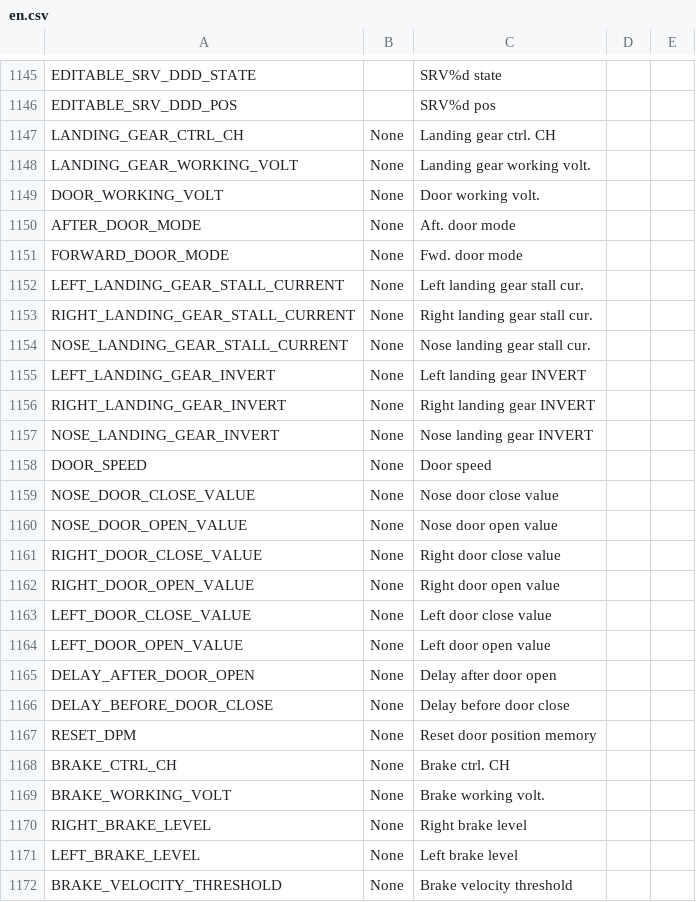
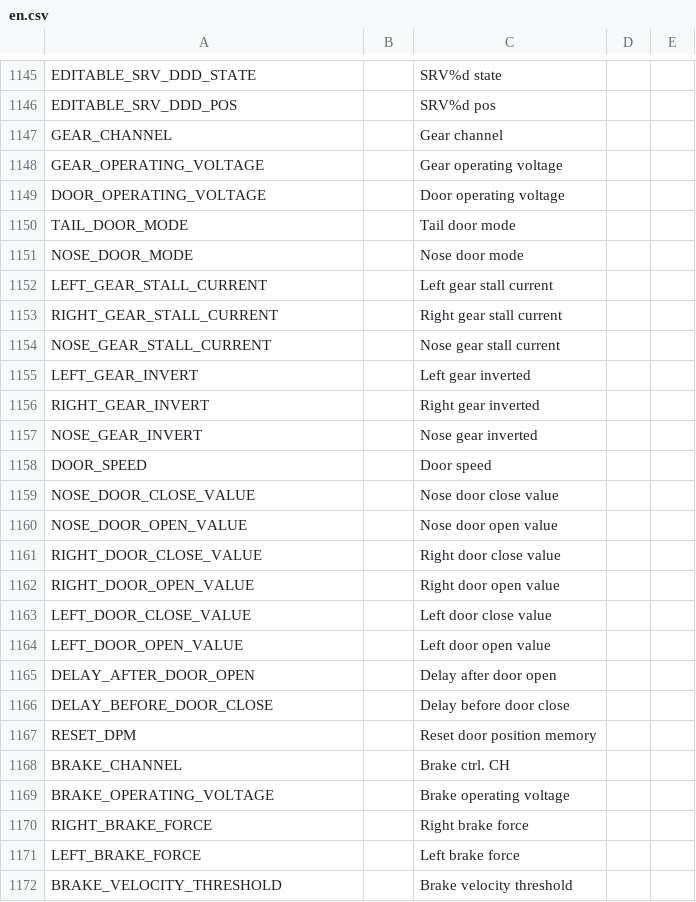
Before and after one commit to KevinFairgrieve/ETHOS-Feedback-Community, a CSV file: translations/ethos/en.csv, drawn as a sheet; only a part is shown, gaps mark what is left out; the diff covers the shown part only.

```diff
--- a/translations/ethos/en.csv
+++ b/translations/ethos/en.csv
@@ -1146,27 +1146,27 @@ EDITABLE_SRV_DDD_STATE,,"SRV%d state"
 EDITABLE_SRV_DDD_POS,,"SRV%d pos"
-LANDING_GEAR_CTRL_CH,"None","Landing gear ctrl. CH"
-LANDING_GEAR_WORKING_VOLT,"None","Landing gear working volt."
-DOOR_WORKING_VOLT,"None","Door working volt."
-AFTER_DOOR_MODE,"None","Aft. door mode"
-FORWARD_DOOR_MODE,"None","Fwd. door mode"
-LEFT_LANDING_GEAR_STALL_CURRENT,"None","Left landing gear stall cur."
-RIGHT_LANDING_GEAR_STALL_CURRENT,"None","Right landing gear stall cur."
-NOSE_LANDING_GEAR_STALL_CURRENT,"None","Nose landing gear stall cur."
-LEFT_LANDING_GEAR_INVERT,"None","Left landing gear INVERT"
-RIGHT_LANDING_GEAR_INVERT,"None","Right landing gear INVERT"
-NOSE_LANDING_GEAR_INVERT,"None","Nose landing gear INVERT"
-DOOR_SPEED,"None","Door speed"
-NOSE_DOOR_CLOSE_VALUE,"None","Nose door close value"
-NOSE_DOOR_OPEN_VALUE,"None","Nose door open value"
-RIGHT_DOOR_CLOSE_VALUE,"None","Right door close value"
-RIGHT_DOOR_OPEN_VALUE,"None","Right door open value"
-LEFT_DOOR_CLOSE_VALUE,"None","Left door close value"
-LEFT_DOOR_OPEN_VALUE,"None","Left door open value"
-DELAY_AFTER_DOOR_OPEN,"None","Delay after door open"
-DELAY_BEFORE_DOOR_CLOSE,"None","Delay before door close"
-RESET_DPM,"None","Reset door position memory"
-BRAKE_CTRL_CH,"None","Brake ctrl. CH"
-BRAKE_WORKING_VOLT,"None","Brake working volt."
-RIGHT_BRAKE_LEVEL,"None","Right brake level"
-LEFT_BRAKE_LEVEL,"None","Left brake level"
-BRAKE_VELOCITY_THRESHOLD,"None","Brake velocity threshold"
+GEAR_CHANNEL,,"Gear channel"
+GEAR_OPERATING_VOLTAGE,,"Gear operating voltage"
+DOOR_OPERATING_VOLTAGE,,"Door operating voltage"
+TAIL_DOOR_MODE,,"Tail door mode"
+NOSE_DOOR_MODE,,"Nose door mode"
+LEFT_GEAR_STALL_CURRENT,,"Left gear stall current"
+RIGHT_GEAR_STALL_CURRENT,,"Right gear stall current"
+NOSE_GEAR_STALL_CURRENT,,"Nose gear stall current"
+LEFT_GEAR_INVERT,,"Left gear inverted"
+RIGHT_GEAR_INVERT,,"Right gear inverted"
+NOSE_GEAR_INVERT,,"Nose gear inverted"
+DOOR_SPEED,,"Door speed"
+NOSE_DOOR_CLOSE_VALUE,,"Nose door close value"
+NOSE_DOOR_OPEN_VALUE,,"Nose door open value"
+RIGHT_DOOR_CLOSE_VALUE,,"Right door close value"
+RIGHT_DOOR_OPEN_VALUE,,"Right door open value"
+LEFT_DOOR_CLOSE_VALUE,,"Left door close value"
+LEFT_DOOR_OPEN_VALUE,,"Left door open value"
+DELAY_AFTER_DOOR_OPEN,,"Delay after door open"
+DELAY_BEFORE_DOOR_CLOSE,,"Delay before door close"
+RESET_DPM,,"Reset door position memory"
+BRAKE_CHANNEL,,"Brake ctrl. CH"
+BRAKE_OPERATING_VOLTAGE,,"Brake operating voltage"
+RIGHT_BRAKE_FORCE,,"Right brake force"
+LEFT_BRAKE_FORCE,,"Left brake force"
+BRAKE_VELOCITY_THRESHOLD,,"Brake velocity threshold"
```
Also changed, not shown: 8 added rows, 8 removed rows and 17 edited cells elsewhere in this file, translations/ethos/cn.csv, translations/ethos/es.csv, 10 other files.
